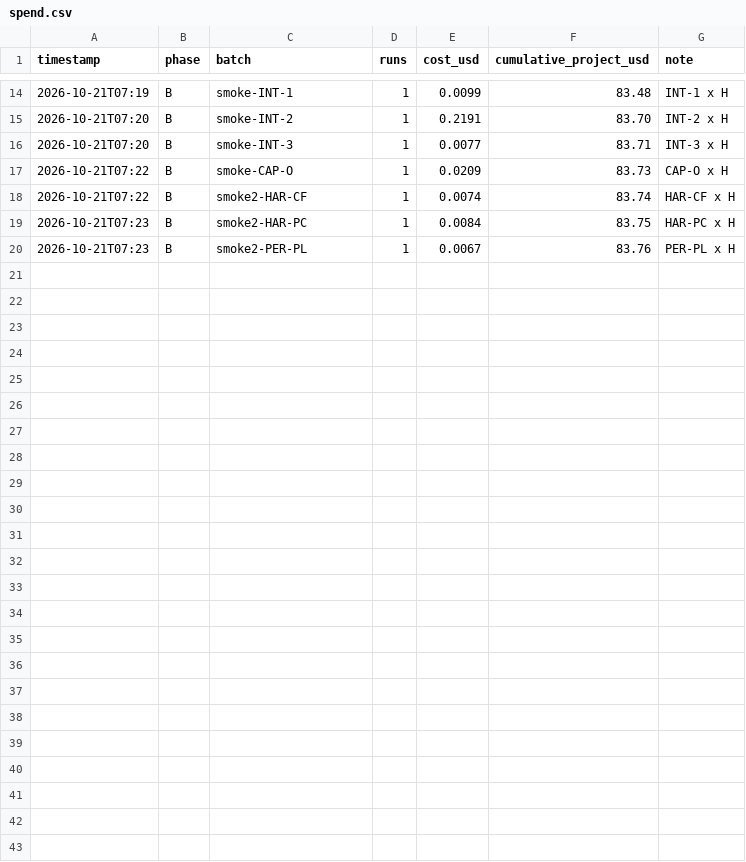
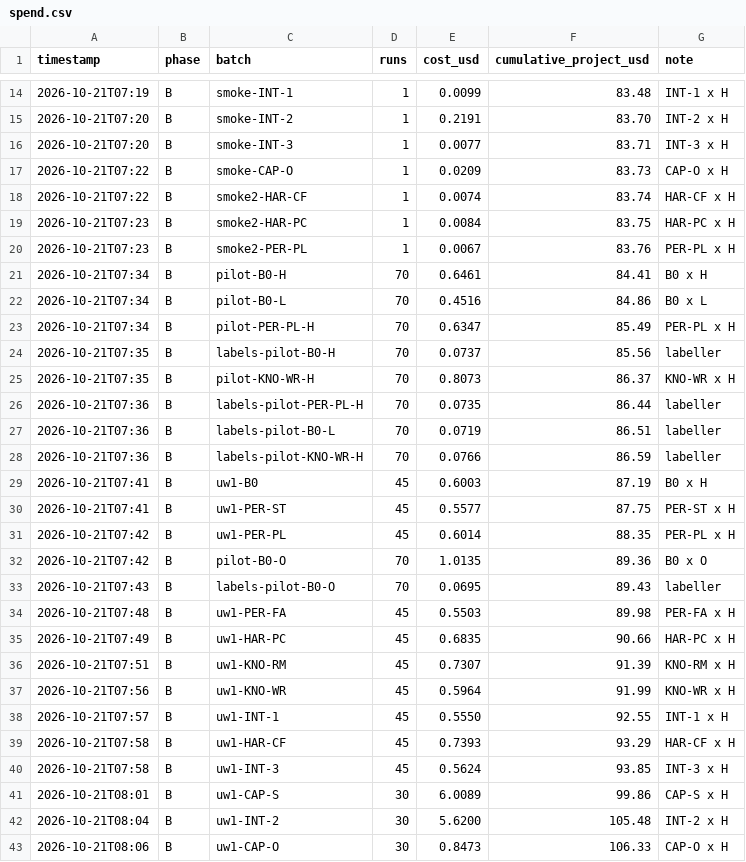
Before and after one commit to ishaanmakkar-ai/trustcurve, a CSV file: results/study2/spend.csv, drawn as a sheet; only a part is shown, gaps mark what is left out; the diff names each change by its address in the sheet, - before the commit and + after, or states it on an @@ line.

```diff
--- a/results/study2/spend.csv
+++ b/results/study2/spend.csv
+row 21: 2026-10-21T07:34 | B | pilot-B0-H | 70 | 0.6461 | 84.41 | B0 x H
+row 22: 2026-10-21T07:34 | B | pilot-B0-L | 70 | 0.4516 | 84.86 | B0 x L
+row 23: 2026-10-21T07:34 | B | pilot-PER-PL-H | 70 | 0.6347 | 85.49 | PER-PL x H
+row 24: 2026-10-21T07:35 | B | labels-pilot-B0-H | 70 | 0.0737 | 85.56 | labeller
+row 25: 2026-10-21T07:35 | B | pilot-KNO-WR-H | 70 | 0.8073 | 86.37 | KNO-WR x H
+row 26: 2026-10-21T07:36 | B | labels-pilot-PER-PL-H | 70 | 0.0735 | 86.44 | labeller
+row 27: 2026-10-21T07:36 | B | labels-pilot-B0-L | 70 | 0.0719 | 86.51 | labeller
+row 28: 2026-10-21T07:36 | B | labels-pilot-KNO-WR-H | 70 | 0.0766 | 86.59 | labeller
+row 29: 2026-10-21T07:41 | B | uw1-B0 | 45 | 0.6003 | 87.19 | B0 x H
+row 30: 2026-10-21T07:41 | B | uw1-PER-ST | 45 | 0.5577 | 87.75 | PER-ST x H
+row 31: 2026-10-21T07:42 | B | uw1-PER-PL | 45 | 0.6014 | 88.35 | PER-PL x H
+row 32: 2026-10-21T07:42 | B | pilot-B0-O | 70 | 1.0135 | 89.36 | B0 x O
+row 33: 2026-10-21T07:43 | B | labels-pilot-B0-O | 70 | 0.0695 | 89.43 | labeller
+row 34: 2026-10-21T07:48 | B | uw1-PER-FA | 45 | 0.5503 | 89.98 | PER-FA x H
+row 35: 2026-10-21T07:49 | B | uw1-HAR-PC | 45 | 0.6835 | 90.66 | HAR-PC x H
+row 36: 2026-10-21T07:51 | B | uw1-KNO-RM | 45 | 0.7307 | 91.39 | KNO-RM x H
+row 37: 2026-10-21T07:56 | B | uw1-KNO-WR | 45 | 0.5964 | 91.99 | KNO-WR x H
+row 38: 2026-10-21T07:57 | B | uw1-INT-1 | 45 | 0.5550 | 92.55 | INT-1 x H
+row 39: 2026-10-21T07:58 | B | uw1-HAR-CF | 45 | 0.7393 | 93.29 | HAR-CF x H
+row 40: 2026-10-21T07:58 | B | uw1-INT-3 | 45 | 0.5624 | 93.85 | INT-3 x H
+row 41: 2026-10-21T08:01 | B | uw1-CAP-S | 30 | 6.0089 | 99.86 | CAP-S x H
+row 42: 2026-10-21T08:04 | B | uw1-INT-2 | 30 | 5.6200 | 105.48 | INT-2 x H
+row 43: 2026-10-21T08:06 | B | uw1-CAP-O | 30 | 0.8473 | 106.33 | CAP-O x H
```
Also changed, not shown: 43 other files.
